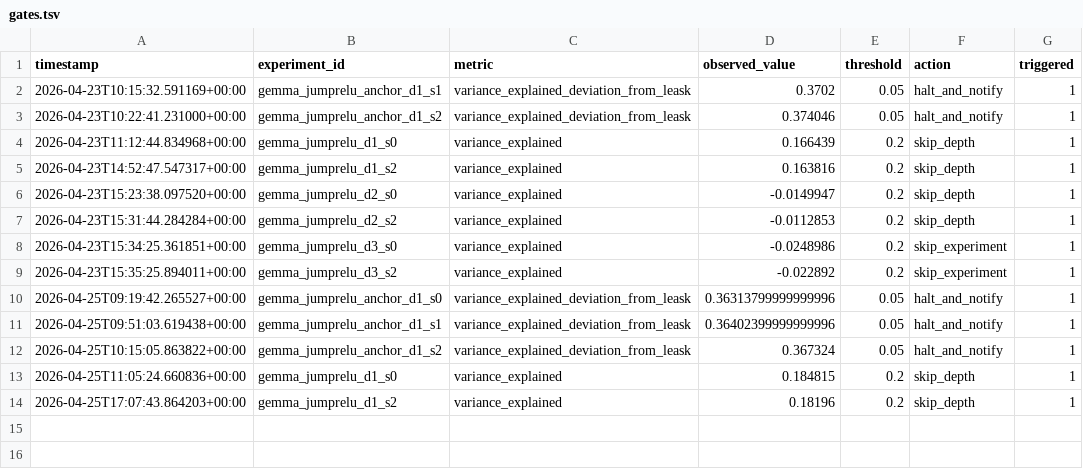
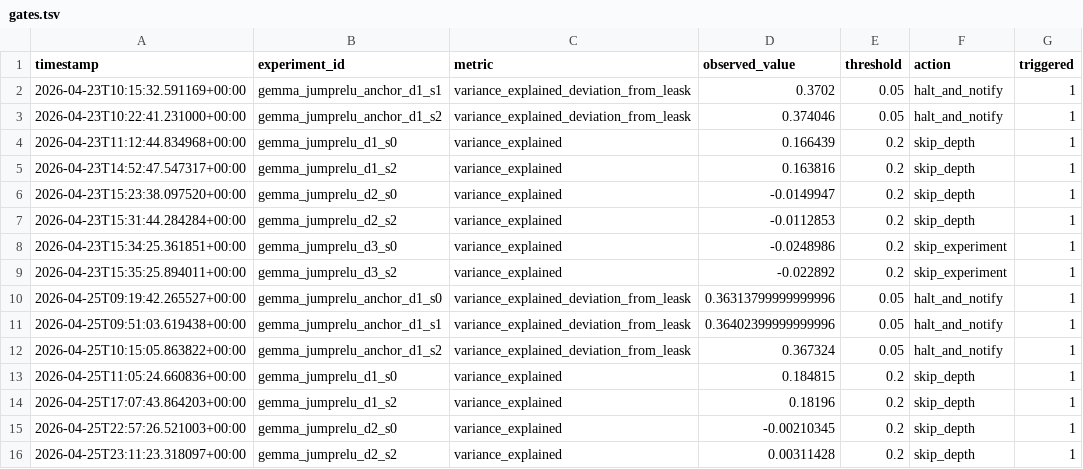
Before and after one commit to aragorn-w/sae-recursive-depth, a TSV file: experiments/gates.tsv, drawn as a sheet.

```diff
--- a/experiments/gates.tsv
+++ b/experiments/gates.tsv
@@ -14 +14,3 @@ timestamp	experiment_id	metric	observed_value	threshold	action	triggered
 2026-04-25T17:07:43.864203+00:00	gemma_jumprelu_d1_s2	variance_explained	0.18196	0.2	skip_depth	1
+2026-04-25T22:57:26.521003+00:00	gemma_jumprelu_d2_s0	variance_explained	-0.00210345	0.2	skip_depth	1
+2026-04-25T23:11:23.318097+00:00	gemma_jumprelu_d2_s2	variance_explained	0.00311428	0.2	skip_depth	1
```
Also changed, not shown: experiments/pwmcc_posthoc.tsv, experiments/results.tsv, 1 other file.
